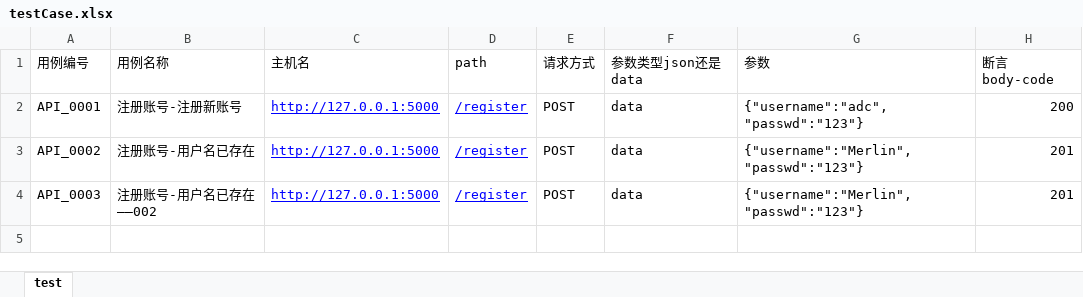
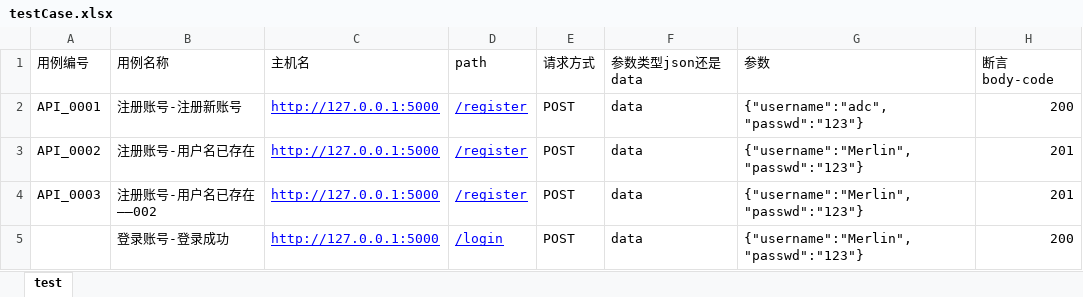
Before and after one commit to MerlinShieh/InterFaceTest, an Excel workbook: testCase/testCase.xlsx, sheet test, drawn as a sheet; values as stored, in another font and other column widths than the file's, no borders; the diff names each change by its address in the sheet, - before the commit and + after, or states it on an @@ line.

Commit message:
修复生成报告的路径,修改运行逻辑-现在运行直接用python testMain.py的方式,而不是Python -m unittest testMain.py ./这种

```diff
--- a/testCase/testCase.xlsx (sheet test)
+++ b/testCase/testCase.xlsx (sheet test)
+row 5:  | 登录账号-登录成功 | http://127.0.0.1:5000 | /login | POST | data | {"username":"Merlin", "passwd":"123"} | 200
```
Also changed, not shown: 2 other files.
